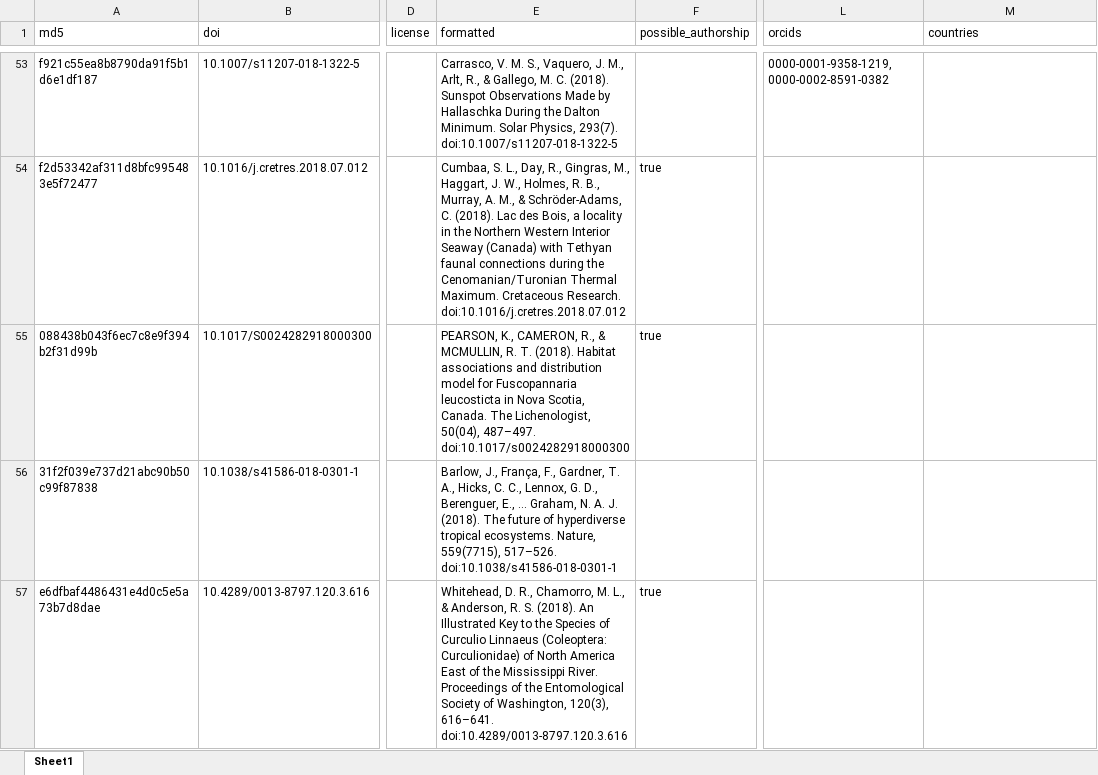
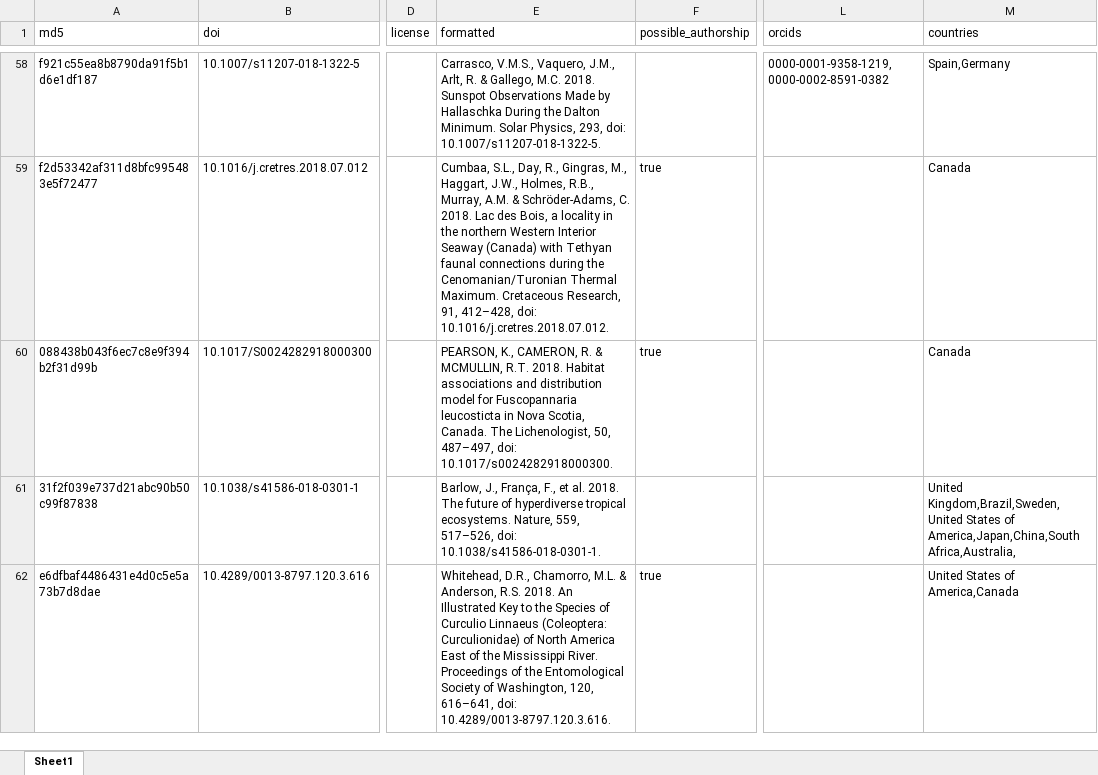
Before and after one commit to mus-nature-ca/museum-tracker, an Excel workbook: public/publications.xlsx, sheet Sheet1, drawn as a sheet; only a part is shown, gaps mark what is left out; values as stored, in another font and other column widths than the file's, no borders; addresses are those after the commit; the diff covers the shown part only; the diff names each change by its address in the sheet, - before the commit and + after, or states it on an @@ line.

Commit message:
Pass citation style to formatter

```diff
--- a/public/publications.xlsx (sheet Sheet1)
+++ b/public/publications.xlsx (sheet Sheet1)
-E58 (formatted): Carrasco, V. M. S., Vaquero, J. M., Arlt, R., & Gallego, M. C. (2018). Sunspot Observations Made by Hallaschka During the Dalton Minimum. Solar Physics, 293(7). doi:10.1007/s11207-018-1322-5
+E58 (formatted): Carrasco, V.M.S., Vaquero, J.M., Arlt, R. & Gallego, M.C. 2018. Sunspot Observations Made by Hallaschka During the Dalton Minimum. Solar Physics, 293, doi: 10.1007/s11207-018-1322-5.
-M58 (countries): (empty)
+M58 (countries): Spain,Germany
-E59 (formatted): Cumbaa, S. L., Day, R., Gingras, M., Haggart, J. W., Holmes, R. B., Murray, A. M., & Schröder-Adams, C. (2018). Lac des Bois, a locality in the Northern Western Interior Seaway (Canada) with Tethyan faunal connections during the Cenomanian/Turonian Thermal Maximum. Cretaceous Research. doi:10.1016/j.cretres.2018.07.012
+E59 (formatted): Cumbaa, S.L., Day, R., Gingras, M., Haggart, J.W., Holmes, R.B., Murray, A.M. & Schröder-Adams, C. 2018. Lac des Bois, a locality in the northern Western Interior Seaway (Canada) with Tethyan faunal connections during the Cenomanian/Turonian Thermal Maximum. Cretaceous Research, 91, 412–428, doi: 10.1016/j.cretres.2018.07.012.
-M59:M60 (countries): (empty)
+M59:M60 (countries): Canada
-E60 (formatted): …K., CAMERON, R., & MCMULLIN, R. T. (2018). Habitat associations and distribution model for Fuscopannaria leucosticta in Nova Scotia, Canada. The Lichenologist, 50(04), 487–497. doi:10.1017/s0024282918000300
+E60 (formatted): …K., CAMERON, R. & MCMULLIN, R.T. 2018. Habitat associations and distribution model for Fuscopannaria leucosticta in Nova Scotia, Canada. The Lichenologist, 50, 487–497, doi: 10.1017/s0024282918000300.
-E61 (formatted): …França, F., Gardner, T. A., Hicks, C. C., Lennox, G. D., Berenguer, E., … Graham, N. A. J. (2018). The future of hyperdiverse tropical ecosystems. Nature, 559(7715), 517–526. doi:10.1038/s41586-018-0301-1
+E61 (formatted): …França, F., et al. 2018. The future of hyperdiverse tropical ecosystems. Nature, 559, 517–526, doi: 10.1038/s41586-018-0301-1.
-M61 (countries): (empty)
+M61 (countries): United Kingdom,Brazil,Sweden,United States of America,Japan,China,South Africa,Australia,
-E62 (formatted): Whitehead, D. R., Chamorro, M. L., & Anderson, R. S. (2018). An Illustrated Key to the Species of Curculio Linnaeus (Coleoptera: Curculionidae) of North America East of the Mississippi River. Proceedings of the Entomological Society of Washington, 120(3), 616–641. doi:10.4289/0013-8797.120.3.616
+E62 (formatted): Whitehead, D.R., Chamorro, M.L. & Anderson, R.S. 2018. An Illustrated Key to the Species of Curculio Linnaeus (Coleoptera: Curculionidae) of North America East of the Mississippi River. Proceedings of the Entomological Society of Washington, 120, 616–641, doi: 10.4289/0013-8797.120.3.616.
-M62 (countries): (empty)
+M62 (countries): United States of America,Canada
```
Also changed, not shown: 13 added rows, 12 removed rows and 265 edited cells elsewhere in this sheet, 4 other files.
